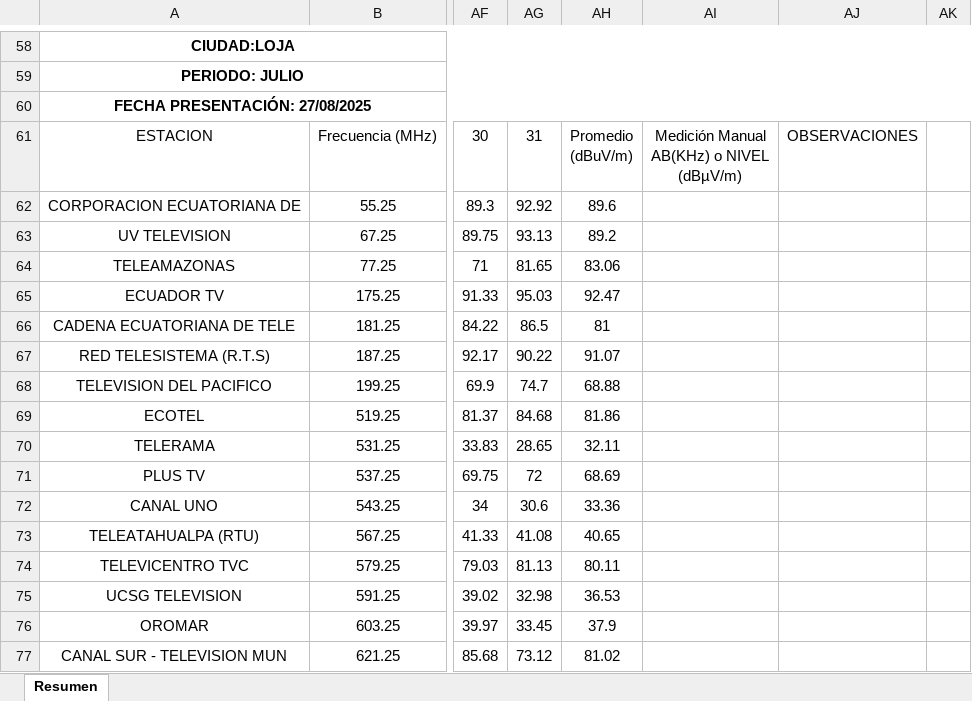
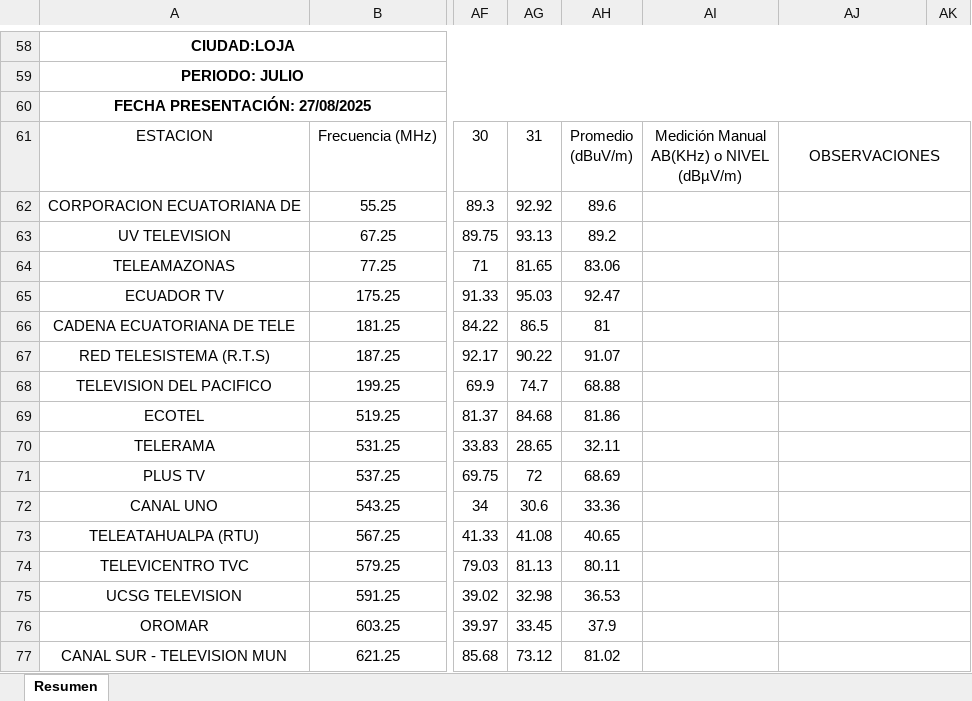
Before and after one commit to mbermio333/ProcesamientoDatosMensual, an Excel workbook: ReportesUnificados/loja_ReporteUnificado.xlsx, sheet Resumen, drawn as a sheet; only a part is shown, gaps mark what is left out; values as stored, in another font and other column widths than the file's, no borders; charts and pictures not drawn; the diff names each change by its address in the sheet, - before the commit and + after, or states it on an @@ line.

Commit message:
Reportes_celdascombinadas
Las celdas  del campo observaciones ya se encuentran combinadas

```diff
--- a/ReportesUnificados/loja_ReporteUnificado.xlsx (sheet Resumen)
+++ b/ReportesUnificados/loja_ReporteUnificado.xlsx (sheet Resumen)
+AJ61:AK61 merged
+AJ62:AK62 merged
+AJ63:AK63 merged
+AJ64:AK64 merged
+AJ65:AK65 merged
+AJ66:AK66 merged
+AJ67:AK67 merged
+AJ68:AK68 merged
+AJ69:AK69 merged
+AJ70:AK70 merged
+AJ71:AK71 merged
+AJ72:AK72 merged
+AJ73:AK73 merged
+AJ74:AK74 merged
+AJ75:AK75 merged
+AJ76:AK76 merged
+AJ77:AK77 merged
```
Also changed, not shown: ReportesUnificados/cañar_ReporteUnificado.xlsx, ReportesUnificados/macas_ReporteUnificado.xlsx, 5 other files.
